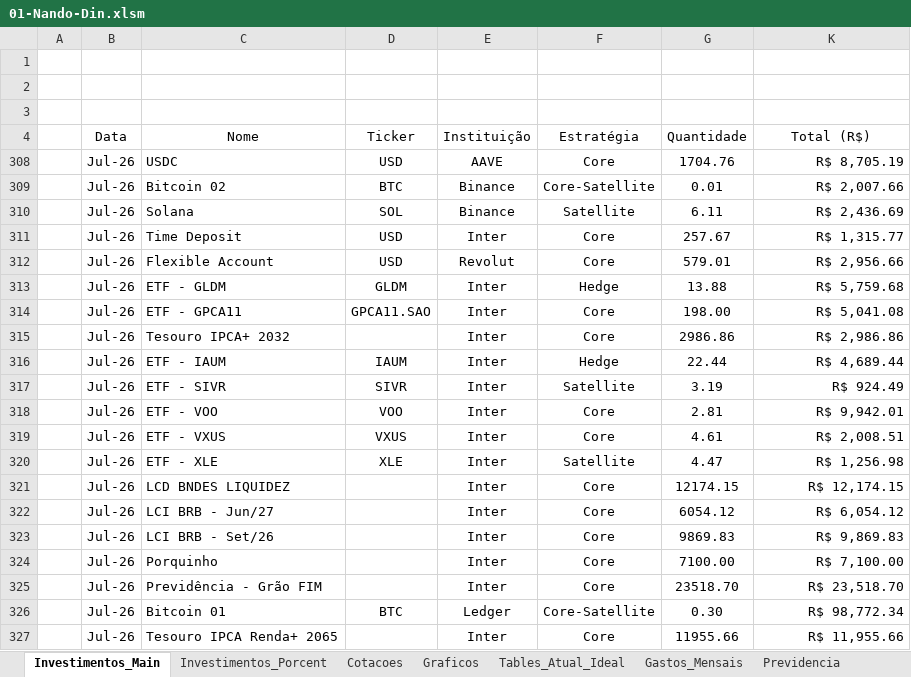
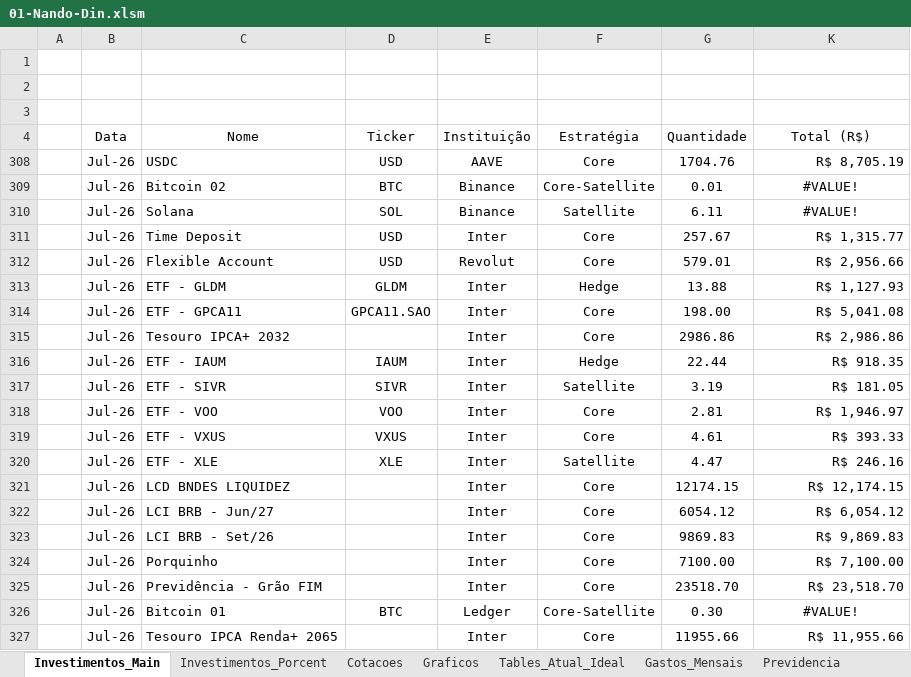
Before and after one commit to FernandoHN99/Personal-Study, an Excel workbook: project-fill-excel-investments/01-Nando-Din.xlsm, sheet Investimentos_Main, drawn as a sheet; values as stored, in another font and other column widths than the file's, no borders; charts and pictures and table styles not drawn; the diff names each change by its address in the sheet, - before the commit and + after, or states it on an @@ line.

```diff
--- a/project-fill-excel-investments/01-Nando-Din.xlsm (sheet Investimentos_Main)
+++ b/project-fill-excel-investments/01-Nando-Din.xlsm (sheet Investimentos_Main)
-K309 (Total (R$)): R$ 2,007.66
+K309 (Total (R$)): #VALUE!
-K309:K310 alignment: right
+K309:K310 alignment: center
-K310 (Total (R$)): R$ 2,436.69
+K310 (Total (R$)): #VALUE!
-K313 (Total (R$)): R$ 5,759.68
+K313 (Total (R$)): R$ 1,127.93
-K316 (Total (R$)): R$ 4,689.44
+K316 (Total (R$)): R$ 918.35
-K317 (Total (R$)): R$ 924.49
+K317 (Total (R$)): R$ 181.05
-K318 (Total (R$)): R$ 9,942.01
+K318 (Total (R$)): R$ 1,946.97
-K319 (Total (R$)): R$ 2,008.51
+K319 (Total (R$)): R$ 393.33
-K320 (Total (R$)): R$ 1,256.98
+K320 (Total (R$)): R$ 246.16
-K326 (Total (R$)): R$ 98,772.34
+K326 (Total (R$)): #VALUE!
-K326 alignment: right
+K326 alignment: center
```
Also changed, not shown: sheet Investimentos_Porcent, sheet Cotacoes, hidden cells, 3 other files.
